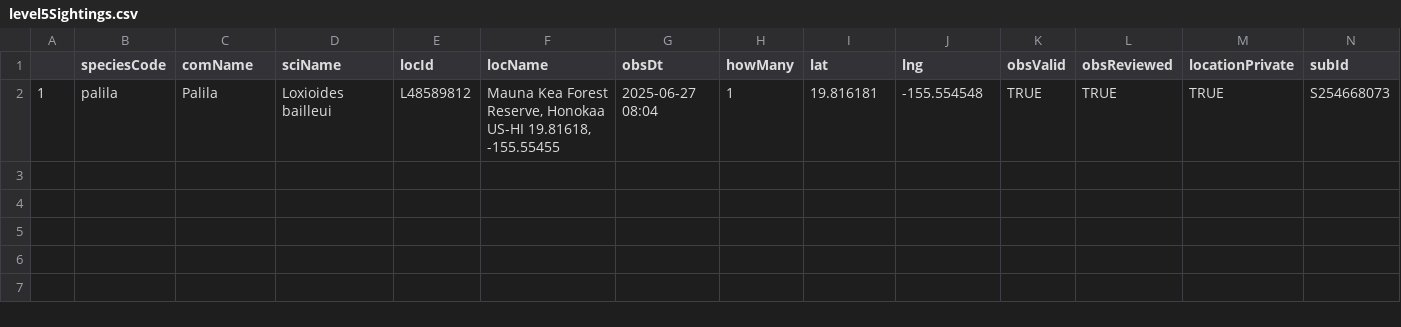
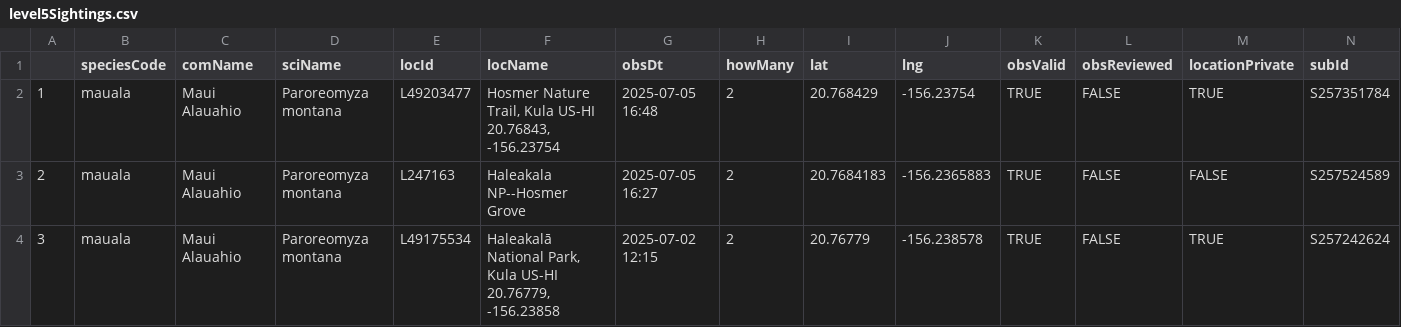
Before and after one commit to jsm425/BirdNerd, a CSV file: BirdSightingLists/level5Sightings.csv, drawn as a sheet.

```diff
--- a/BirdSightingLists/level5Sightings.csv
+++ b/BirdSightingLists/level5Sightings.csv
@@ -1,2 +1,4 @@
 "","speciesCode","comName","sciName","locId","locName","obsDt","howMany","lat","lng","obsValid","obsReviewed","locationPrivate","subId"
-"1","palila","Palila","Loxioides bailleui","L48589812","Mauna Kea Forest Reserve, Honokaa US-HI 19.81618, -155.55455","2025-06-27 08:04",1,19.816181,-155.554548,TRUE,TRUE,TRUE,"S254668073"
+"1","mauala","Maui Alauahio","Paroreomyza montana","L49203477","Hosmer Nature Trail, Kula US-HI 20.76843, -156.23754","2025-07-05 16:48",2,20.768429,-156.23754,TRUE,FALSE,TRUE,"S257351784"
+"2","mauala","Maui Alauahio","Paroreomyza montana","L247163","Haleakala NP--Hosmer Grove","2025-07-05 16:27",2,20.7684183,-156.2365883,TRUE,FALSE,FALSE,"S257524589"
+"3","mauala","Maui Alauahio","Paroreomyza montana","L49175534","Haleakalā National Park, Kula US-HI 20.76779, -156.23858","2025-07-02 12:15",2,20.76779,-156.238578,TRUE,FALSE,TRUE,"S257242624"
```
Also changed, not shown: BirdSightingLists/level1Sightings.csv, 3 other files.
